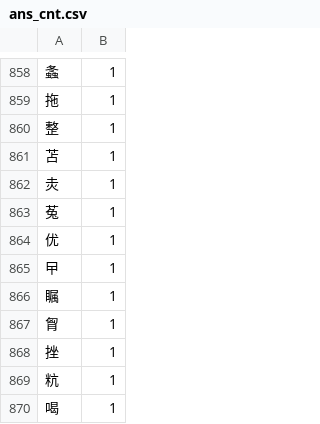
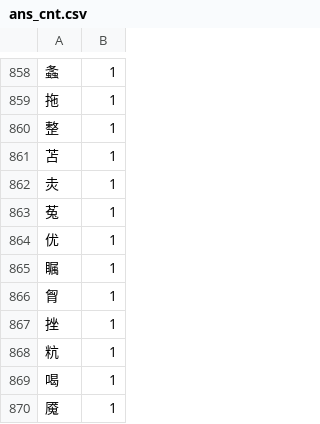
Before and after one commit to waynexia/character-puzzle, a CSV file: data/ans_cnt.csv, drawn as a sheet; only a part is shown, gaps mark what is left out; the shorter side is filled out with more unchanged rows; the diff names each change by its address in the sheet, - before the commit and + after, or states it on an @@ line.

```diff
--- a/data/ans_cnt.csv
+++ b/data/ans_cnt.csv
-row 865: 曱 | 1
```
Also changed, not shown: data/riddle_seq.csv, 8 other files.
